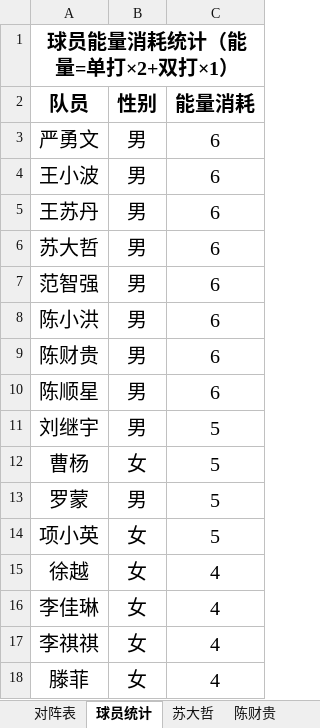
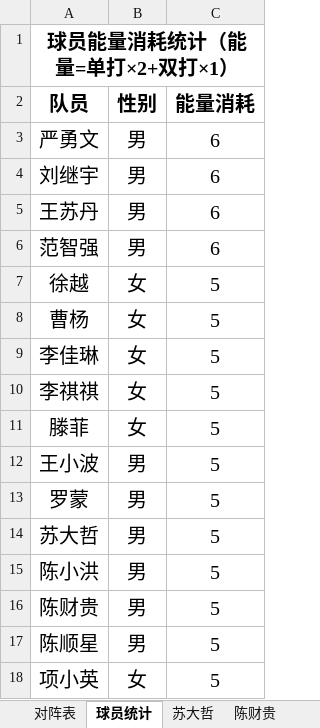
Before and after one commit to yyw794/badminton-score, an Excel workbook: 排阵/大模型排阵/2026-09-28-羽毛球排阵.xlsx, sheet 球员统计, drawn as a sheet; values as stored, in another font and other column widths than the file's, no borders; removed rows and columns are numbered as before the commit, all else as after; the diff names each change by its address in the sheet, - before the commit and + after, or states it on an @@ line.

```diff
--- a/排阵/大模型排阵/2026-09-28-羽毛球排阵.xlsx (sheet 球员统计)
+++ b/排阵/大模型排阵/2026-09-28-羽毛球排阵.xlsx (sheet 球员统计)
-A4 (队员): 王小波
+A4 (队员): 刘继宇
-row 6: 苏大哲 | 男 | 6
-row 8: 陈小洪 | 男 | 6
-row 9: 陈财贵 | 男 | 6
-row 10: 陈顺星 | 男 | 6
-row 11: 刘继宇 | 男 | 5
+row 7: 徐越 | 女 | 5
+row 9: 李佳琳 | 女 | 5
+row 10: 李祺祺 | 女 | 5
+row 11: 滕菲 | 女 | 5
+row 12: 王小波 | 男 | 5
+row 14: 苏大哲 | 男 | 5
+row 15: 陈小洪 | 男 | 5
+row 16: 陈财贵 | 男 | 5
+row 17: 陈顺星 | 男 | 5
-row 15: 徐越 | 女 | 4
-row 16: 李佳琳 | 女 | 4
-row 17: 李祺祺 | 女 | 4
-row 18: 滕菲 | 女 | 4
```
Also changed, not shown: sheet 苏大哲, sheet 陈财贵, sheet 王小波, sheet 对阵表, sheet 刘继宇, sheet 陈顺星, 9 more sheets, 3 other files.
